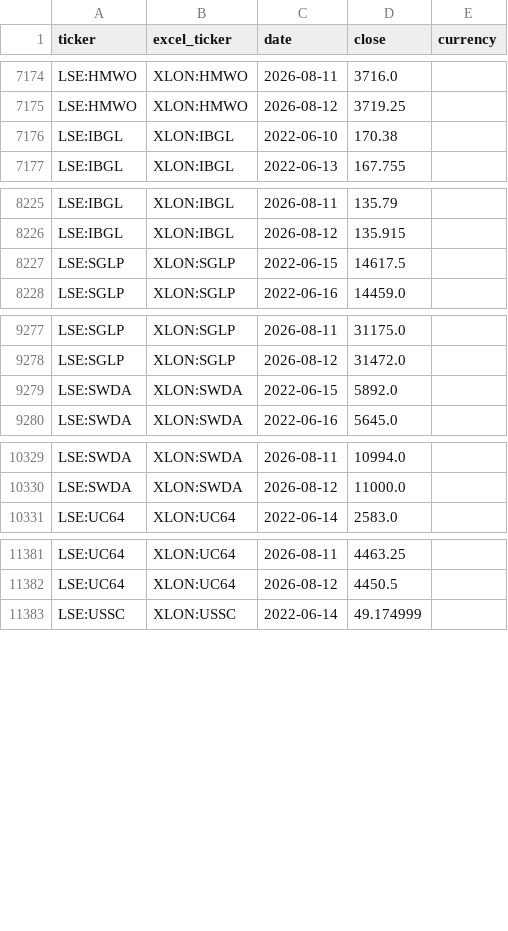
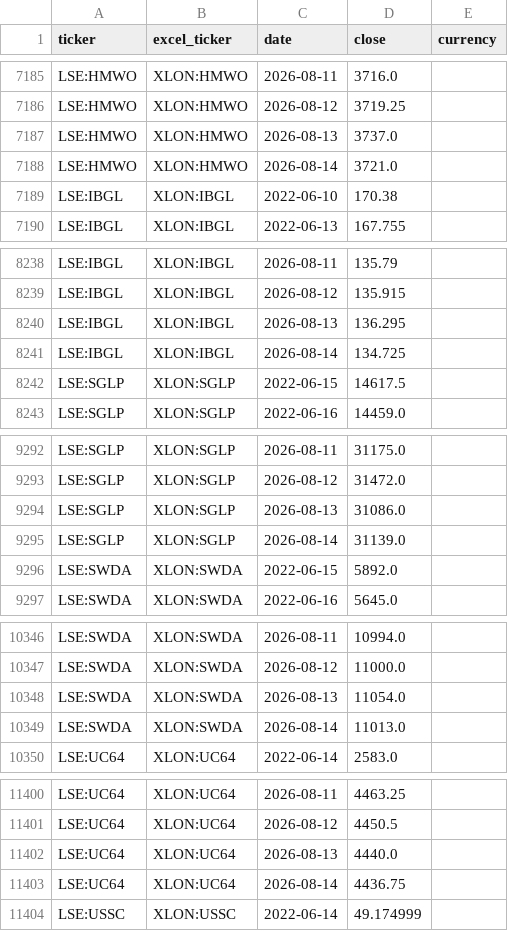
Before and after one commit to gwimpenny/portfolio-tracker, a CSV file: prices.csv, drawn as a sheet; only a part is shown, gaps mark what is left out; the diff covers the shown part only.

```diff
--- a/prices.csv
+++ b/prices.csv
@@ -7175,2 +7186,4 @@ LSE:HMWO,XLON:HMWO,2026-08-11,3716.0,
 LSE:HMWO,XLON:HMWO,2026-08-12,3719.25,
+LSE:HMWO,XLON:HMWO,2026-08-13,3737.0,
+LSE:HMWO,XLON:HMWO,2026-08-14,3721.0,
 LSE:IBGL,XLON:IBGL,2022-06-10,170.38,
@@ -8226,2 +8239,4 @@ LSE:IBGL,XLON:IBGL,2026-08-11,135.79,
 LSE:IBGL,XLON:IBGL,2026-08-12,135.915,
+LSE:IBGL,XLON:IBGL,2026-08-13,136.295,
+LSE:IBGL,XLON:IBGL,2026-08-14,134.725,
 LSE:SGLP,XLON:SGLP,2022-06-15,14617.5,
@@ -9278,2 +9293,4 @@ LSE:SGLP,XLON:SGLP,2026-08-11,31175.0,
 LSE:SGLP,XLON:SGLP,2026-08-12,31472.0,
+LSE:SGLP,XLON:SGLP,2026-08-13,31086.0,
+LSE:SGLP,XLON:SGLP,2026-08-14,31139.0,
 LSE:SWDA,XLON:SWDA,2022-06-15,5892.0,
@@ -10330,2 +10347,4 @@ LSE:SWDA,XLON:SWDA,2026-08-11,10994.0,
 LSE:SWDA,XLON:SWDA,2026-08-12,11000.0,
+LSE:SWDA,XLON:SWDA,2026-08-13,11054.0,
+LSE:SWDA,XLON:SWDA,2026-08-14,11013.0,
 LSE:UC64,XLON:UC64,2022-06-14,2583.0,
@@ -11382,2 +11401,4 @@ LSE:UC64,XLON:UC64,2026-08-11,4463.25,
 LSE:UC64,XLON:UC64,2026-08-12,4450.5,
+LSE:UC64,XLON:UC64,2026-08-13,4440.0,
+LSE:UC64,XLON:UC64,2026-08-14,4436.75,
 LSE:USSC,XLON:USSC,2022-06-14,49.174999,
```
Also changed, not shown: 25 added rows elsewhere in this file, 1 other file.
